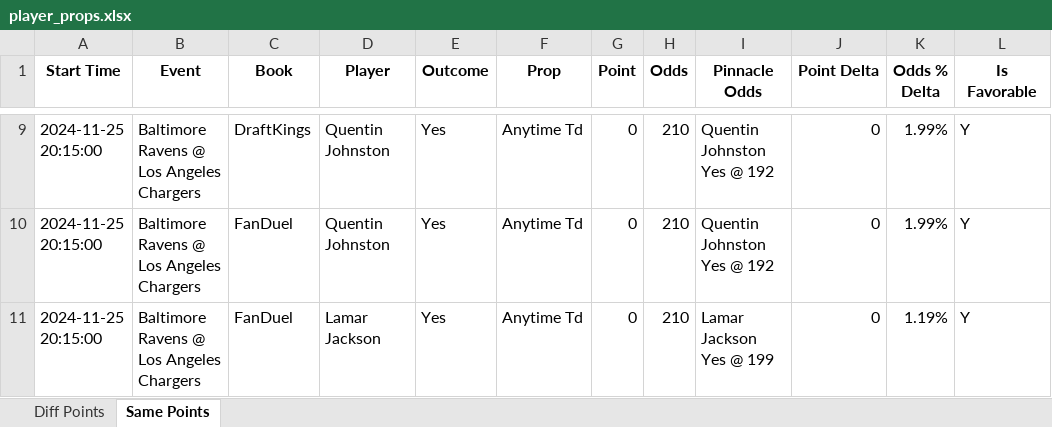
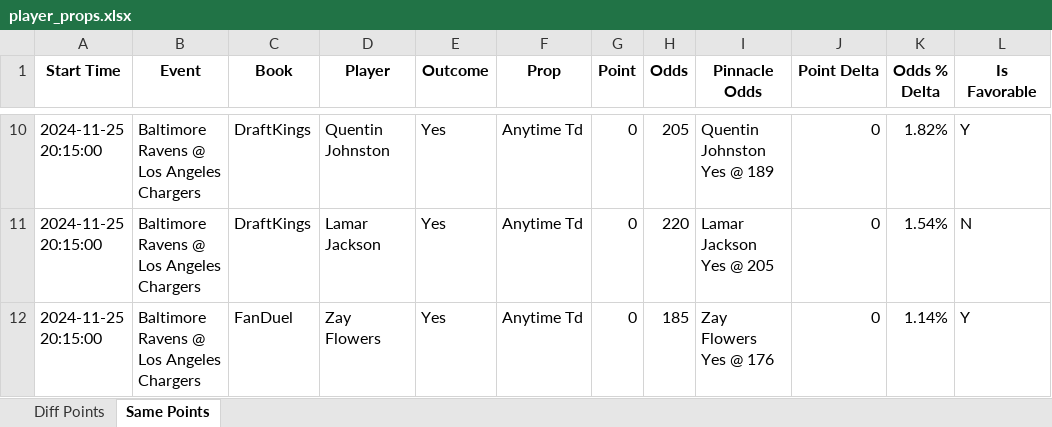
Before and after one commit to rahulShahCode/player-props-scraper, an Excel workbook: player_props.xlsx, sheet Same Points, drawn as a sheet; only a part is shown, gaps mark what is left out; values as stored, in another font and other column widths than the file's, no borders; addresses are those after the commit; the diff covers the shown part only; the diff names each change by its address in the sheet, - before the commit and + after, or states it on an @@ line.

```diff
--- a/player_props.xlsx (sheet Same Points)
+++ b/player_props.xlsx (sheet Same Points)
-H10 (Odds): 210
+H10 (Odds): 205
-I10 (Pinnacle Odds): Quentin Johnston Yes @ 192
+I10 (Pinnacle Odds): Quentin Johnston Yes @ 189
-K10 (Odds % Delta): 1.99%
+K10 (Odds % Delta): 1.82%
-C11 (Book): FanDuel
+C11 (Book): DraftKings
-D11 (Player): Quentin Johnston
+D11 (Player): Lamar Jackson
-H11 (Odds): 210
+H11 (Odds): 220
-I11 (Pinnacle Odds): Quentin Johnston Yes @ 192
+I11 (Pinnacle Odds): Lamar Jackson Yes @ 205
-K11 (Odds % Delta): 1.99%
+K11 (Odds % Delta): 1.54%
-L11 (Is Favorable): Y
+L11 (Is Favorable): N
-D12 (Player): Lamar Jackson
+D12 (Player): Zay Flowers
-H12 (Odds): 210
+H12 (Odds): 185
-I12 (Pinnacle Odds): Lamar Jackson Yes @ 199
+I12 (Pinnacle Odds): Zay Flowers Yes @ 176
-K12 (Odds % Delta): 1.19%
+K12 (Odds % Delta): 1.14%
```
Also changed, not shown: 1 added row and 29 edited cells elsewhere in this sheet, sheet Diff Points, 2 other files.
